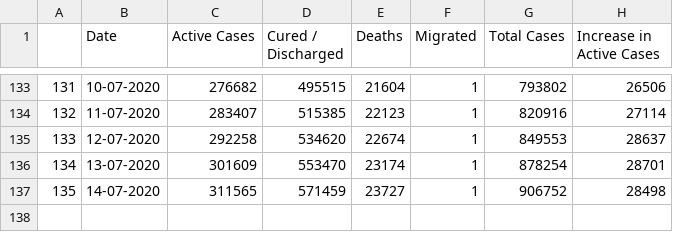
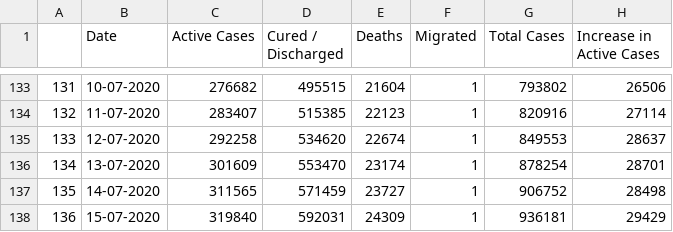
Before and after one commit to kushkatoshk/Covid19, a CSV file: india_corona_data1.csv, drawn as a sheet; only a part is shown, gaps mark what is left out.

```diff
--- a/india_corona_data1.csv
+++ b/india_corona_data1.csv
@@ -137 +137,2 @@
 135,14-07-2020,311565,571459,23727,1,906752,28498
+136,15-07-2020,319840,592031,24309,1,936181,29429
```
Also changed, not shown: state_data.csv, 38 other files.
